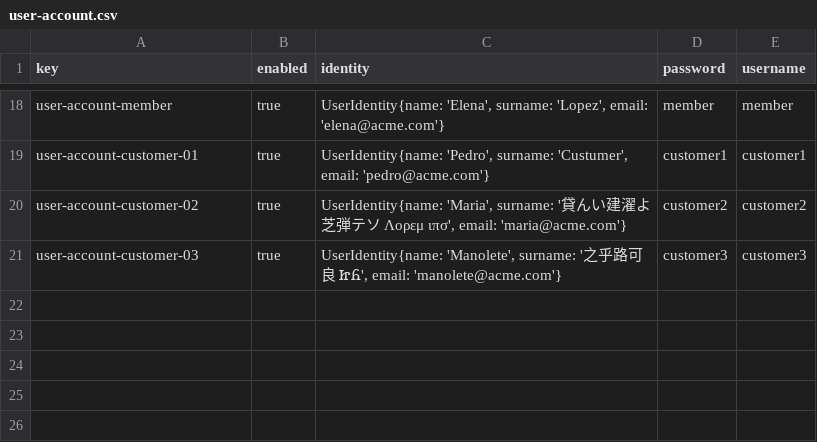
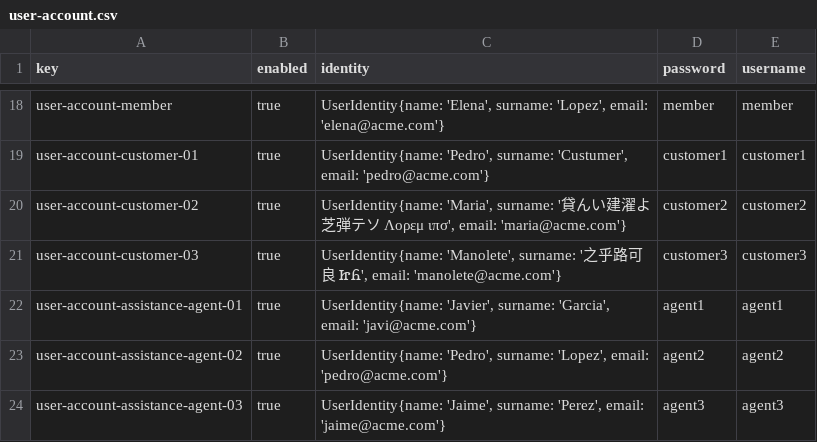
Before and after one commit to manumnzz/DP2-2425-C3-003, a CSV file: src/main/resources/WEB-INF/data/sample/user-account.csv, drawn as a sheet; only a part is shown, gaps mark what is left out; the diff names each change by its address in the sheet, - before the commit and + after, or states it on an @@ line.

```diff
--- a/src/main/resources/WEB-INF/data/sample/user-account.csv
+++ b/src/main/resources/WEB-INF/data/sample/user-account.csv
+row 22: user-account-assistance-agent-01 | true | UserIdentity{name: 'Javier', surname: 'Garcia', email: 'javi@acme.com'} | agent1 | agent1
+row 23: user-account-assistance-agent-02 | true | UserIdentity{name: 'Pedro', surname: 'Lopez', email: 'pedro@acme.com'} | agent2 | agent2
+row 24: user-account-assistance-agent-03 | true | UserIdentity{name: 'Jaime', surname: 'Perez', email: 'jaime@acme.com'} | agent3 | agent3
```
Also changed, not shown: 33 other files.
